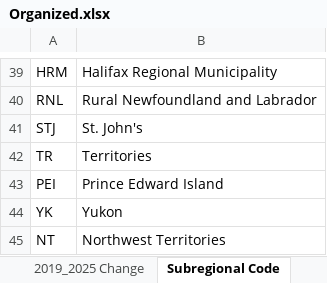
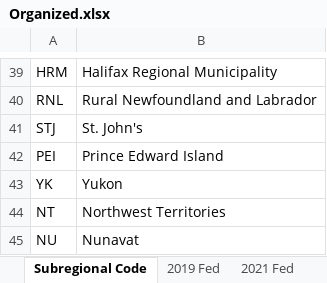
Before and after one commit to JacqueChirac/CanadaFederalRidingsData, an Excel workbook: Organized.xlsx, sheet Subregional Code, drawn as a sheet; only a part is shown, gaps mark what is left out; the shorter side is filled out with more unchanged rows; values as stored, in another font and other column widths than the file's, no borders; the diff names each change by its address in the sheet, - before the commit and + after, or states it on an @@ line.

```diff
--- a/Organized.xlsx (sheet Subregional Code)
+++ b/Organized.xlsx (sheet Subregional Code)
-row 42: TR | Territories
```
Also changed, not shown: sheet 2019_2021 Change, sheet 2019_2025 Change, sheet 2025 Fed, sheet 2019 Fed, sheet 2021 Fed, other sheet tabs, formulas that keep their value.
